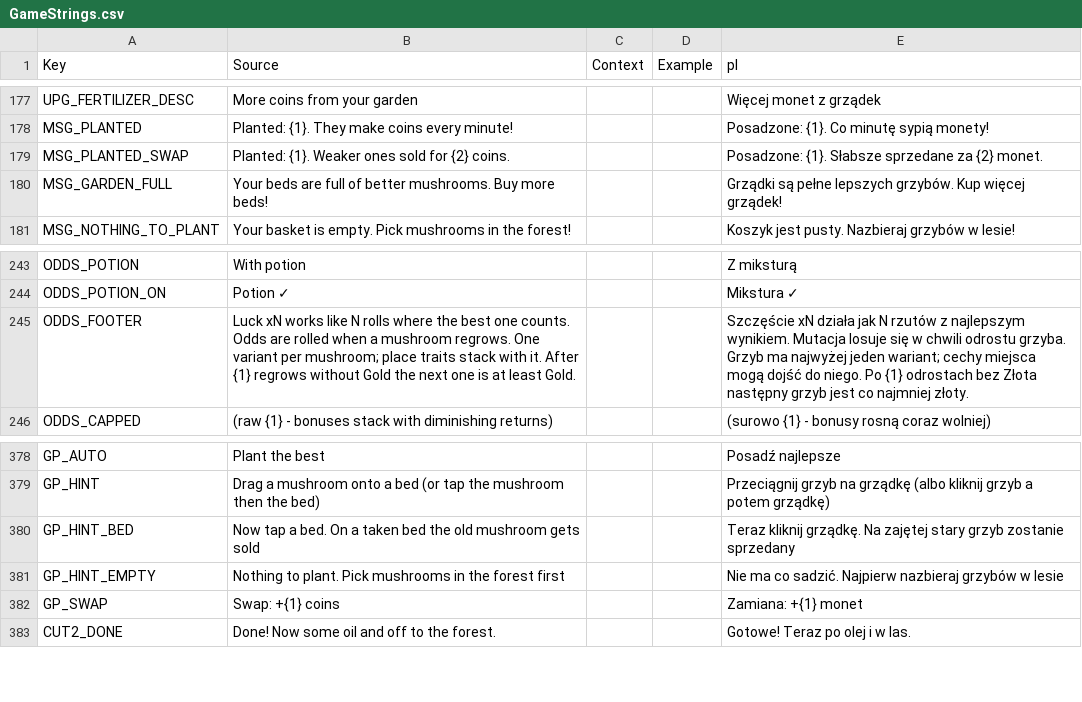
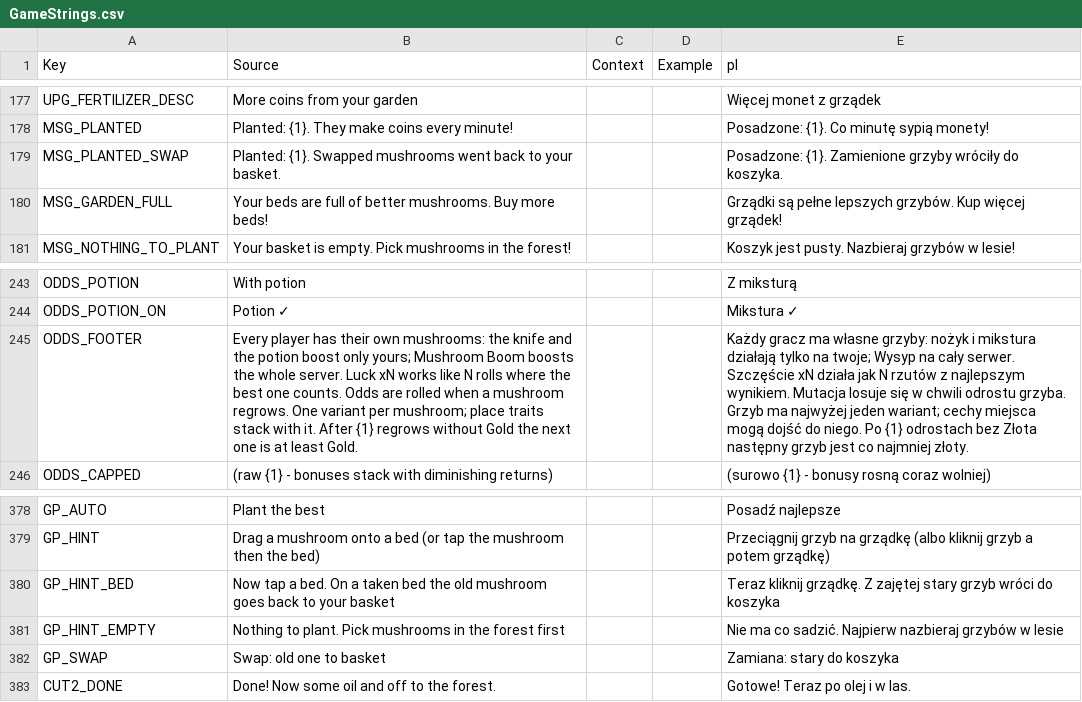
Before and after one commit to sybdev007/mushrooms, a CSV file: src/localization/GameStrings.csv, drawn as a sheet; only a part is shown, gaps mark what is left out; the diff names each change by its address in the sheet, - before the commit and + after, or states it on an @@ line.

Commit message:
Ogrodek: zamiana wraca do koszyka, plot bez glitcha, 6 ogrodkow, fundament chatki, cena pod nazwa na tablicy

```diff
--- a/src/localization/GameStrings.csv
+++ b/src/localization/GameStrings.csv
-B179 (Source): Planted: {1}. Weaker ones sold for {2} coins.
+B179 (Source): Planted: {1}. Swapped mushrooms went back to your basket.
-E179 (pl): Posadzone: {1}. Słabsze sprzedane za {2} monet.
+E179 (pl): Posadzone: {1}. Zamienione grzyby wróciły do koszyka.
-B245 (Source): Luck xN…
+B245 (Source): Every player has their own mushrooms: the knife and the potion boost only yours; Mushroom Boom boosts the whole server. Luck xN…
-E245 (pl): Szczęście xN…
+E245 (pl): Każdy gracz ma własne grzyby: nożyk i mikstura działają tylko na twoje; Wysyp na cały serwer. Szczęście xN…
-B380 (Source): …old mushroom gets sold
+B380 (Source): …old mushroom goes back to your basket
-E380 (pl): …kliknij grządkę. Na zajętej stary grzyb zostanie sprzedany
+E380 (pl): …kliknij grządkę. Z zajętej stary grzyb wróci do koszyka
-B382 (Source): Swap: +{1} coins
+B382 (Source): Swap: old one to basket
-E382 (pl): Zamiana: +{1} monet
+E382 (pl): Zamiana: stary do koszyka
```
Also changed, not shown: 12 other files.
